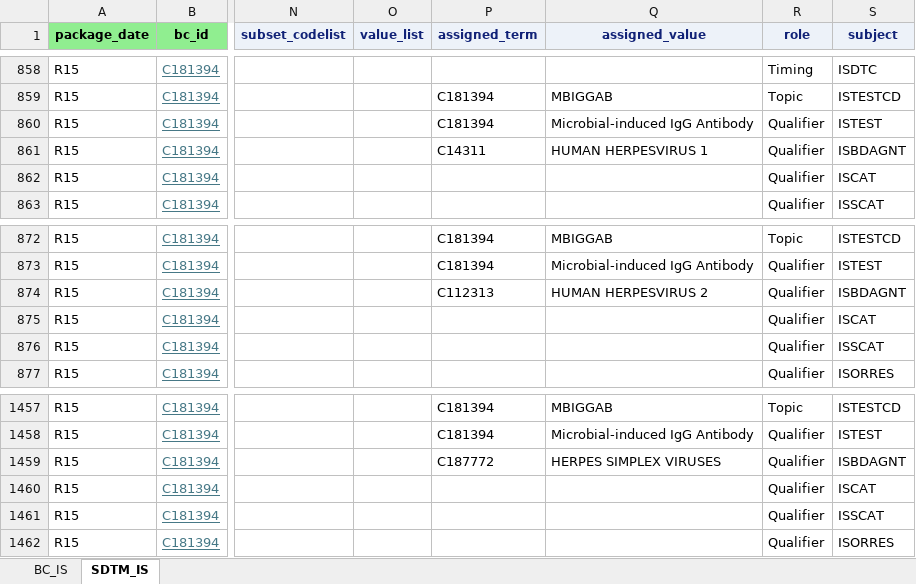
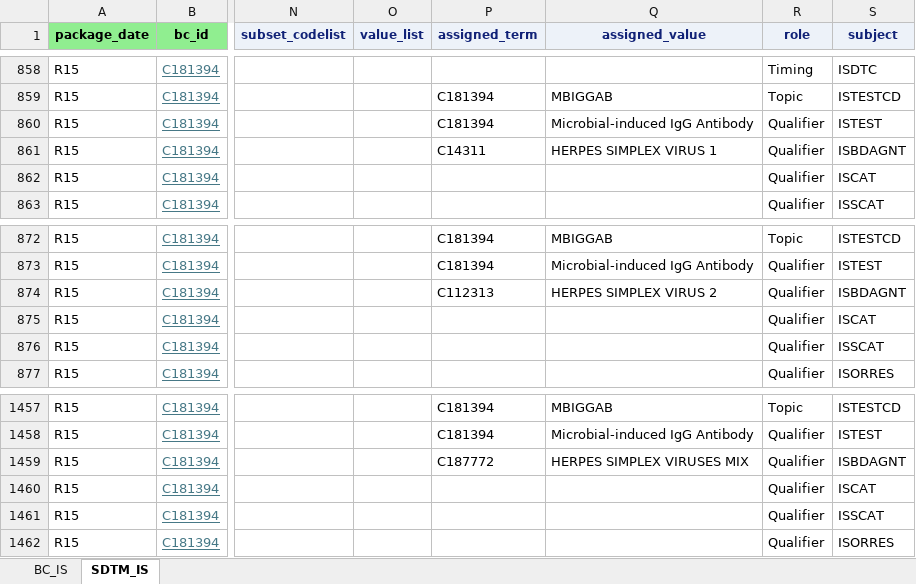
Before and after one commit to cdisc-org/COSMoS, an Excel workbook: curation/draft/package15/R15_BC_SDTM_IS_New.xlsx, sheet SDTM_IS, drawn as a sheet; only a part is shown, gaps mark what is left out; values as stored, in another font and other column widths than the file's, no borders; the diff names each change by its address in the sheet, - before the commit and + after, or states it on an @@ line.

```diff
--- a/curation/draft/package15/R15_BC_SDTM_IS_New.xlsx (sheet SDTM_IS)
+++ b/curation/draft/package15/R15_BC_SDTM_IS_New.xlsx (sheet SDTM_IS)
-Q861 (assigned_value): HUMAN HERPESVIRUS 1
+Q861 (assigned_value): HERPES SIMPLEX VIRUS 1
-Q874 (assigned_value): HUMAN HERPESVIRUS 2
+Q874 (assigned_value): HERPES SIMPLEX VIRUS 2
-Q1459 (assigned_value): HERPES SIMPLEX VIRUSES
+Q1459 (assigned_value): HERPES SIMPLEX VIRUSES MIX
```
Also changed, not shown: curation/draft/cdisc_biomedical_concepts_r15_draft.xlsx, curation/draft/package15/R15_BC_SDTM_LB_Edits.xlsx, 16 other files.
